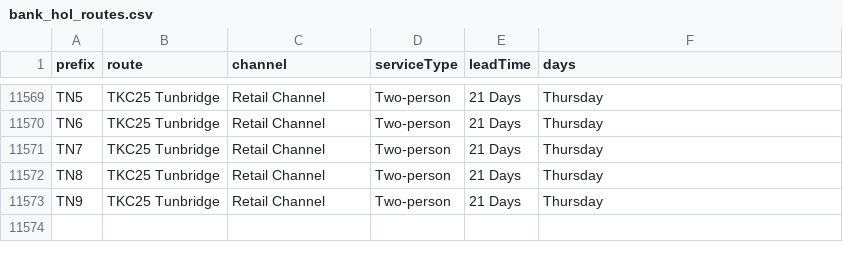
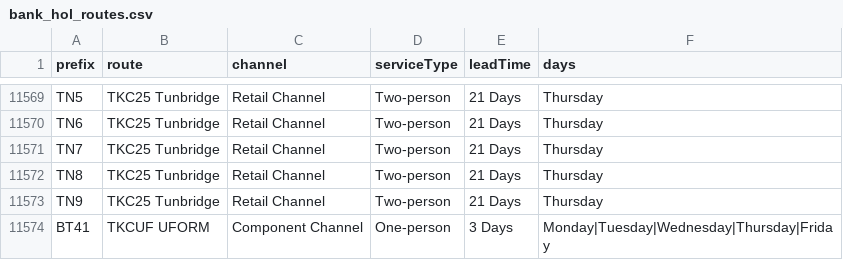
Before and after one commit to rokib-tkc/transport-route-checker, a CSV file: bank_hol_routes.csv, drawn as a sheet; only a part is shown, gaps mark what is left out.

Commit message:
Update bank_hol_routes.csv

```diff
--- a/bank_hol_routes.csv
+++ b/bank_hol_routes.csv
@@ -11573 +11573,2 @@ TN8,TKC25 Tunbridge,Retail Channel,Two-person,21 Days,Thursday
 TN9,TKC25 Tunbridge,Retail Channel,Two-person,21 Days,Thursday
+BT41,TKCUF UFORM,Component Channel,One-person,3 Days,Monday|Tuesday|Wednesday|Thursday|Friday
```
